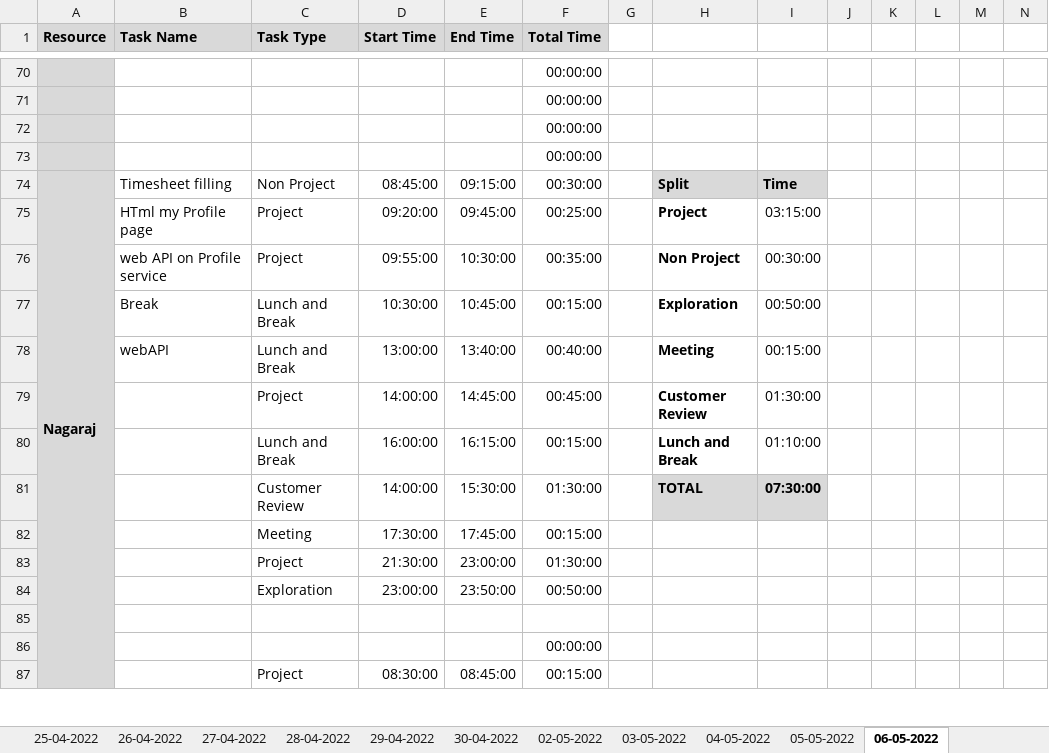
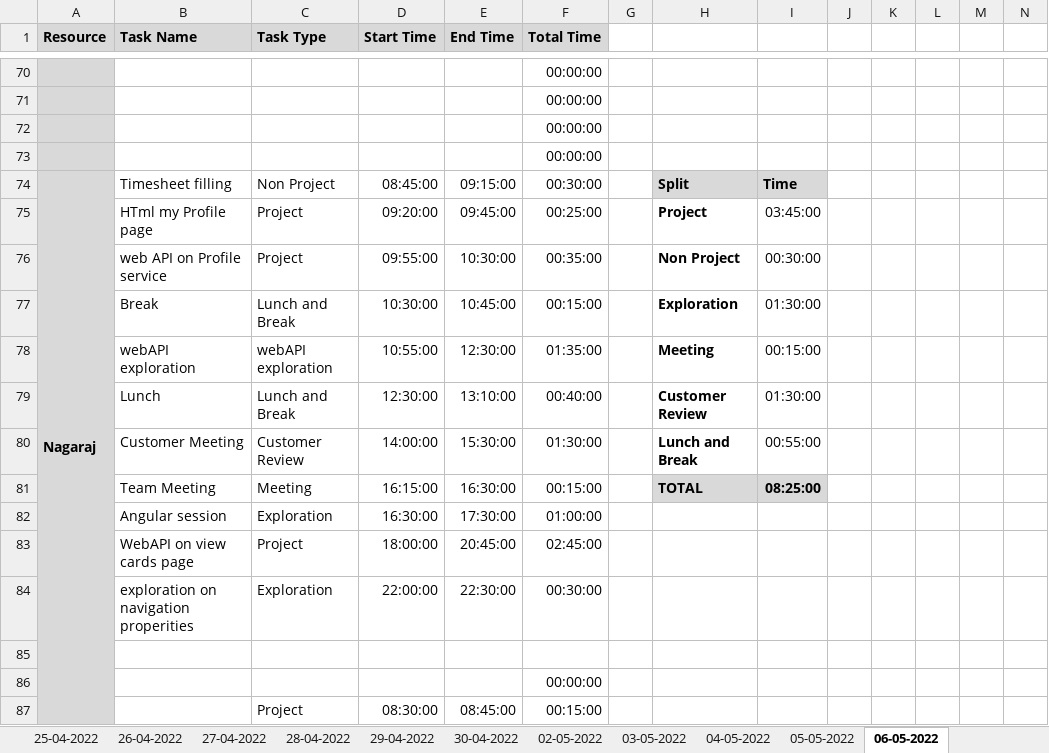
Before and after one commit to AspireTeamGenesis/Profile_Management, an Excel workbook: Process/Timesheet/PTW-TimeSheet 2 (1).xlsx, sheet 06-05-2022, drawn as a sheet; only a part is shown, gaps mark what is left out; values as stored, in another font and other column widths than the file's, no borders; conditional formats not drawn; removed rows and columns are numbered as before the commit, all else as after; rows hold the shown columns only; the diff covers the shown part only; the diff names each change by its address in the sheet, - before the commit and + after, or states it on an @@ line.

Commit message:
Updated-Timesheet

```diff
--- a/Process/Timesheet/PTW-TimeSheet 2 (1).xlsx (sheet 06-05-2022)
+++ b/Process/Timesheet/PTW-TimeSheet 2 (1).xlsx (sheet 06-05-2022)
-I75: 03:15:00
+I75: 03:45:00
-I77: 00:50:00
+I77: 01:30:00
+row 78:  | webAPI exploration | webAPI exploration | 10:55:00 | 12:30:00 | 01:35:00 |  | Meeting | 00:15:00
-B79 (Task Name): webAPI
+B79 (Task Name): Lunch
-D79 (Start Time): 13:00:00
+D79 (Start Time): 12:30:00
-E79 (End Time): 13:40:00
+E79 (End Time): 13:10:00
-H79: Meeting
+H79: Customer Review
-I79: 00:15:00
+I79: 01:30:00
-row 79:  |  | Project | 14:00:00 | 14:45:00 | 00:45:00 |  | Customer Review | 01:30:00
-row 80:  |  | Lunch and Break | 16:00:00 | 16:15:00 | 00:15:00 |  | Lunch and Break | 01:10:00
-B80 (Task Name): (empty)
+B80 (Task Name): Customer Meeting
-H80: TOTAL
+H80: Lunch and Break
-H80:I80 fill: #D9D9D9
+H80:I80 fill: none
-I80: 07:30:00
+I80: 00:55:00
-I80 bold: on
+I80 bold: off
-row 82:  |  | Meeting | 17:30:00 | 17:45:00 | 00:15:00
-row 83:  |  | Project | 21:30:00 | 23:00:00 | 01:30:00
+row 81:  | Team Meeting | Meeting | 16:15:00 | 16:30:00 | 00:15:00 |  | TOTAL | 08:25:00
+row 82:  | Angular session | Exploration | 16:30:00 | 17:30:00 | 01:00:00
+row 83:  | WebAPI on view cards page | Project | 18:00:00 | 20:45:00 | 02:45:00
-B84 (Task Name): (empty)
+B84 (Task Name): exploration on navigation properities
-D84 (Start Time): 23:00:00
+D84 (Start Time): 22:00:00
-E84 (End Time): 23:50:00
+E84 (End Time): 22:30:00
-F84 (Total Time): 00:50:00
+F84 (Total Time): 00:30:00
```
Also changed, not shown: 7 added rows, 7 removed rows, 38 edited cells and cell formats elsewhere in this sheet, formulas that keep their value.
